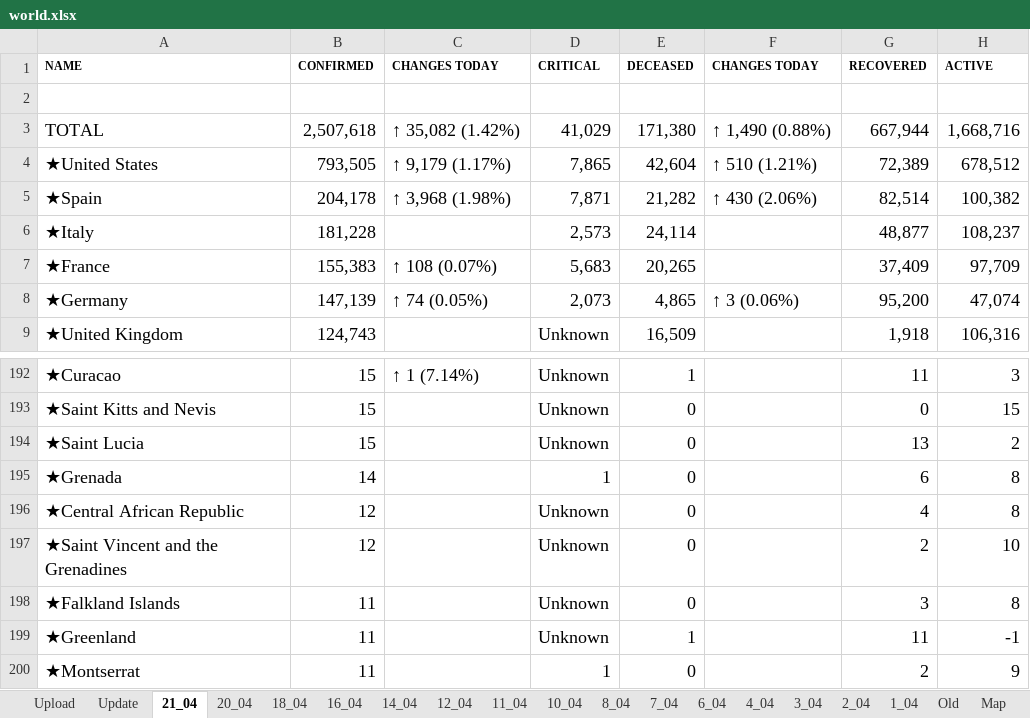
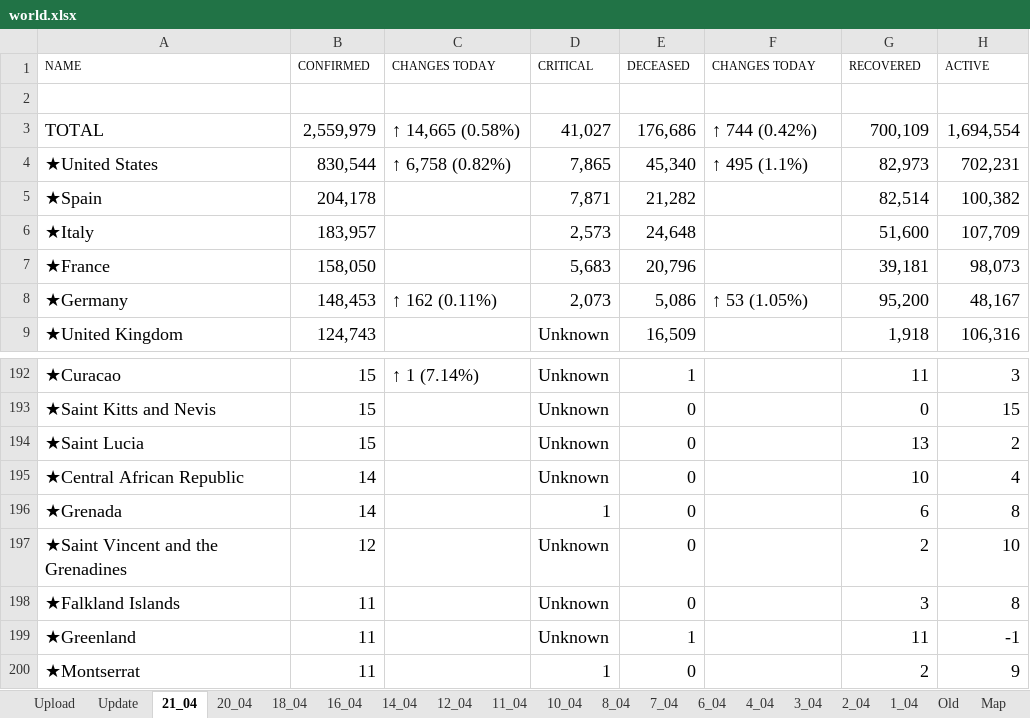
Before and after one commit to bibhadhungel/covidnepal.github.io, an Excel workbook: world.xlsx, sheet 21_04, drawn as a sheet; only a part is shown, gaps mark what is left out; values as stored, in another font and other column widths than the file's, no borders; removed rows and columns are numbered as before the commit, all else as after; the diff covers the shown part only; the diff names each change by its address in the sheet, - before the commit and + after, or states it on an @@ line.

```diff
--- a/world.xlsx (sheet 21_04)
+++ b/world.xlsx (sheet 21_04)
-A1:H1 bold: on
+A1:H1 bold: off
-B3 (CONFIRMED): 2,507,618
+B3 (CONFIRMED): 2,559,979
-C3 (CHANGES TODAY): ↑ 35,082 (1.42%)
+C3 (CHANGES TODAY): ↑ 14,665 (0.58%)
-D3 (CRITICAL): 41,029
+D3 (CRITICAL): 41,027
-E3 (DECEASED): 171,380
+E3 (DECEASED): 176,686
-F3 (CHANGES TODAY): ↑ 1,490 (0.88%)
+F3 (CHANGES TODAY): ↑ 744 (0.42%)
-G3 (RECOVERED): 667,944
+G3 (RECOVERED): 700,109
-H3 (ACTIVE): 1,668,716
+H3 (ACTIVE): 1,694,554
-B4 (CONFIRMED): 793,505
+B4 (CONFIRMED): 830,544
-C4 (CHANGES TODAY): ↑ 9,179 (1.17%)
+C4 (CHANGES TODAY): ↑ 6,758 (0.82%)
-E4 (DECEASED): 42,604
+E4 (DECEASED): 45,340
-F4 (CHANGES TODAY): ↑ 510 (1.21%)
+F4 (CHANGES TODAY): ↑ 495 (1.1%)
-G4 (RECOVERED): 72,389
+G4 (RECOVERED): 82,973
-H4 (ACTIVE): 678,512
+H4 (ACTIVE): 702,231
-C5 (CHANGES TODAY): ↑ 3,968 (1.98%)
+C5 (CHANGES TODAY): (empty)
-F5 (CHANGES TODAY): ↑ 430 (2.06%)
+F5 (CHANGES TODAY): (empty)
-B6 (CONFIRMED): 181,228
+B6 (CONFIRMED): 183,957
-E6 (DECEASED): 24,114
+E6 (DECEASED): 24,648
-G6 (RECOVERED): 48,877
+G6 (RECOVERED): 51,600
-H6 (ACTIVE): 108,237
+H6 (ACTIVE): 107,709
-B7 (CONFIRMED): 155,383
+B7 (CONFIRMED): 158,050
-C7 (CHANGES TODAY): ↑ 108 (0.07%)
+C7 (CHANGES TODAY): (empty)
-E7 (DECEASED): 20,265
+E7 (DECEASED): 20,796
-G7 (RECOVERED): 37,409
+G7 (RECOVERED): 39,181
-H7 (ACTIVE): 97,709
+H7 (ACTIVE): 98,073
-B8 (CONFIRMED): 147,139
+B8 (CONFIRMED): 148,453
-C8 (CHANGES TODAY): ↑ 74 (0.05%)
+C8 (CHANGES TODAY): ↑ 162 (0.11%)
-E8 (DECEASED): 4,865
+E8 (DECEASED): 5,086
-F8 (CHANGES TODAY): ↑ 3 (0.06%)
+F8 (CHANGES TODAY): ↑ 53 (1.05%)
-H8 (ACTIVE): 47,074
+H8 (ACTIVE): 48,167
+row 195: ★Central African Republic | 14 |  | Unknown | 0 |  | 10 | 4
-row 196: ★Central African Republic | 12 |  | Unknown | 0 |  | 4 | 8
```
Also changed, not shown: 42 added rows, 42 removed rows and 331 edited cells elsewhere in this sheet, sheet Update, sheet Upload, other sheet tabs, formulas that keep their value, nepal.xlsx, 21 other files.
